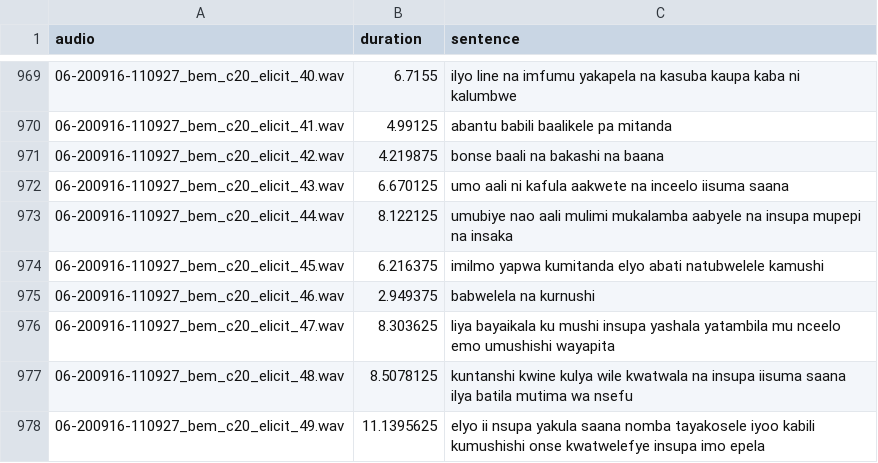
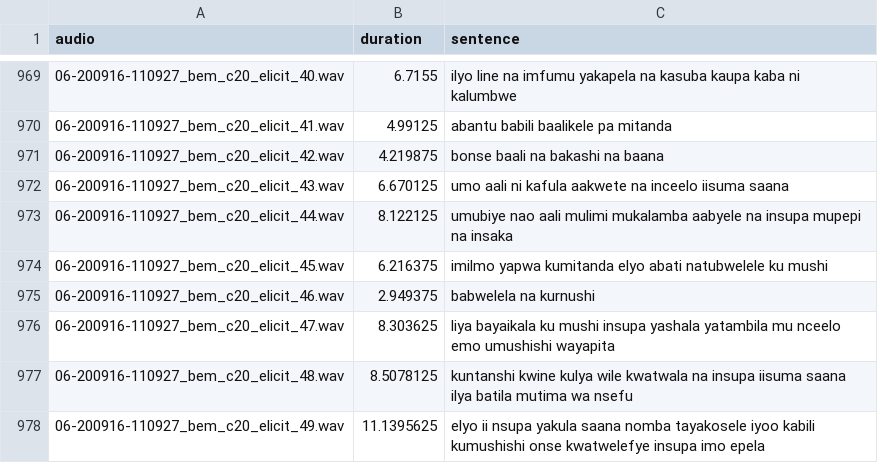
Before and after one commit to csikasote/BembaSpeech, a CSV file: data/splits/test.csv, drawn as a sheet; only a part is shown, gaps mark what is left out.

```diff
--- a/data/splits/test.csv
+++ b/data/splits/test.csv
@@ -973,3 +973,3 @@ audio	duration	sentence
 06-200916-110927_bem_c20_elicit_44.wav	8.122125	umubiye nao aali mulimi mukalamba aabyele na insupa mupepi na insaka
-06-200916-110927_bem_c20_elicit_45.wav	6.216375	imilmo yapwa kumitanda elyo abati natubwelele kamushi
+06-200916-110927_bem_c20_elicit_45.wav	6.216375	imilmo yapwa kumitanda elyo abati natubwelele ku mushi
 06-200916-110927_bem_c20_elicit_46.wav	2.949375	babwelela na kurnushi
```
Also changed, not shown: data/splits/dev.csv, 1 other file.
